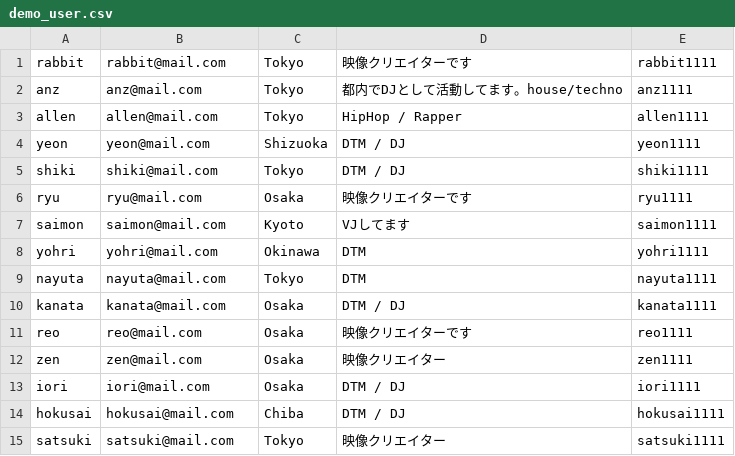
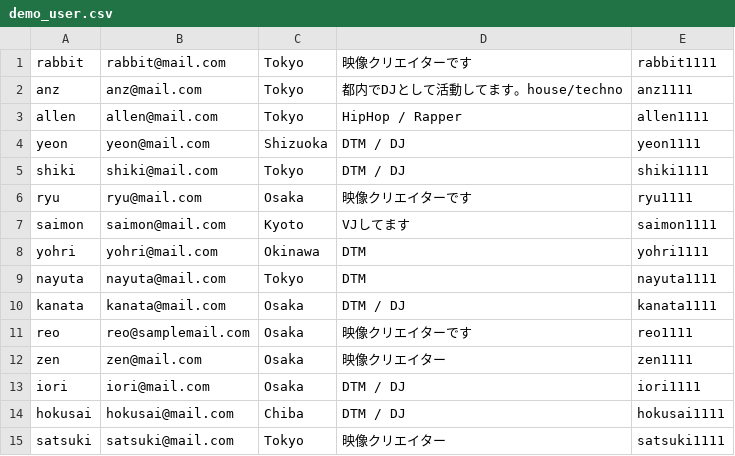
Before and after one commit to emi9361/SHARECOLOR, a CSV file: db/demo_user.csv, drawn as a sheet.

```diff
--- a/db/demo_user.csv
+++ b/db/demo_user.csv
@@ -10,3 +10,3 @@ nayuta,nayuta@mail.com,Tokyo,DTM,nayuta1111
 kanata,kanata@mail.com,Osaka,DTM / DJ ,kanata1111
-reo,reo@mail.com,Osaka,映像クリエイターです,reo1111
+reo,reo@samplemail.com,Osaka,映像クリエイターです,reo1111
 zen,zen@mail.com,Osaka,映像クリエイター,zen1111
```
Also changed, not shown: 34 other files.
